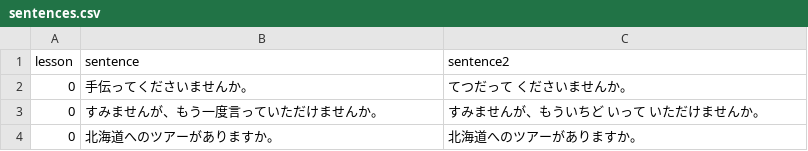
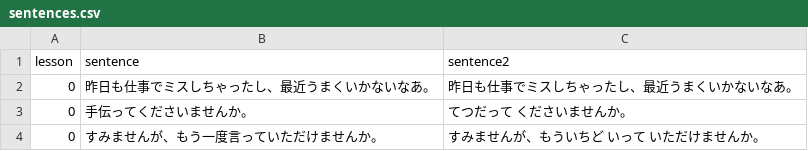
Before and after one commit to hillerliao/img, a CSV file: sentences.csv, drawn as a sheet; only a part is shown; the shorter side is filled out with more unchanged rows; the diff names each change by its address in the sheet, - before the commit and + after, or states it on an @@ line.

Commit message:
Update sentences.csv

```diff
--- a/sentences.csv
+++ b/sentences.csv
+row 2: 0 | 昨日も仕事でミスしちゃったし、最近うまくいかないなあ。 | 昨日も仕事でミスしちゃったし、最近うまくいかないなあ。
```
